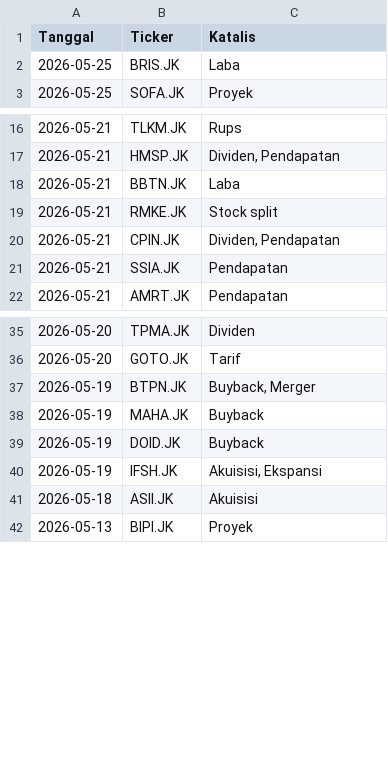
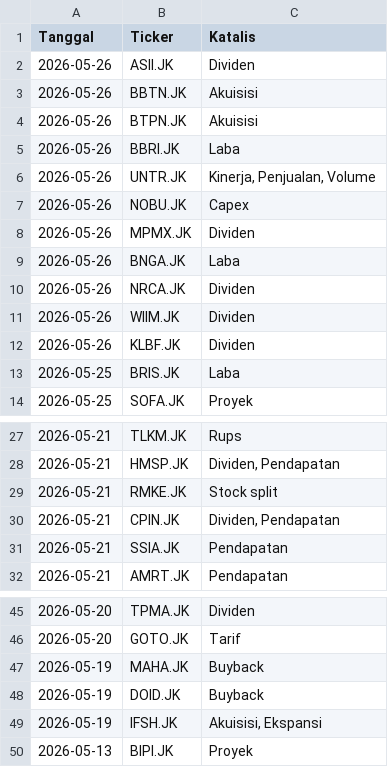
Before and after one commit to gpra19/hybrid-war-room, a CSV file: katalis_aktif.csv, drawn as a sheet; only a part is shown, gaps mark what is left out; removed rows and columns are numbered as before the commit, all else as after; the diff names each change by its address in the sheet, - before the commit and + after, or states it on an @@ line.

Commit message:
Update intelijen fundamental harian

```diff
--- a/katalis_aktif.csv
+++ b/katalis_aktif.csv
+row 2: 2026-05-26 | ASII.JK | Dividen
+row 3: 2026-05-26 | BBTN.JK | Akuisisi
+row 4: 2026-05-26 | BTPN.JK | Akuisisi
+row 5: 2026-05-26 | BBRI.JK | Laba
+row 6: 2026-05-26 | UNTR.JK | Kinerja, Penjualan, Volume
+row 7: 2026-05-26 | NOBU.JK | Capex
+row 8: 2026-05-26 | MPMX.JK | Dividen
+row 9: 2026-05-26 | BNGA.JK | Laba
+row 10: 2026-05-26 | NRCA.JK | Dividen
+row 11: 2026-05-26 | WIIM.JK | Dividen
+row 12: 2026-05-26 | KLBF.JK | Dividen
-row 18: 2026-05-21 | BBTN.JK | Laba
-row 37: 2026-05-19 | BTPN.JK | Buyback, Merger
-row 41: 2026-05-18 | ASII.JK | Akuisisi
```
